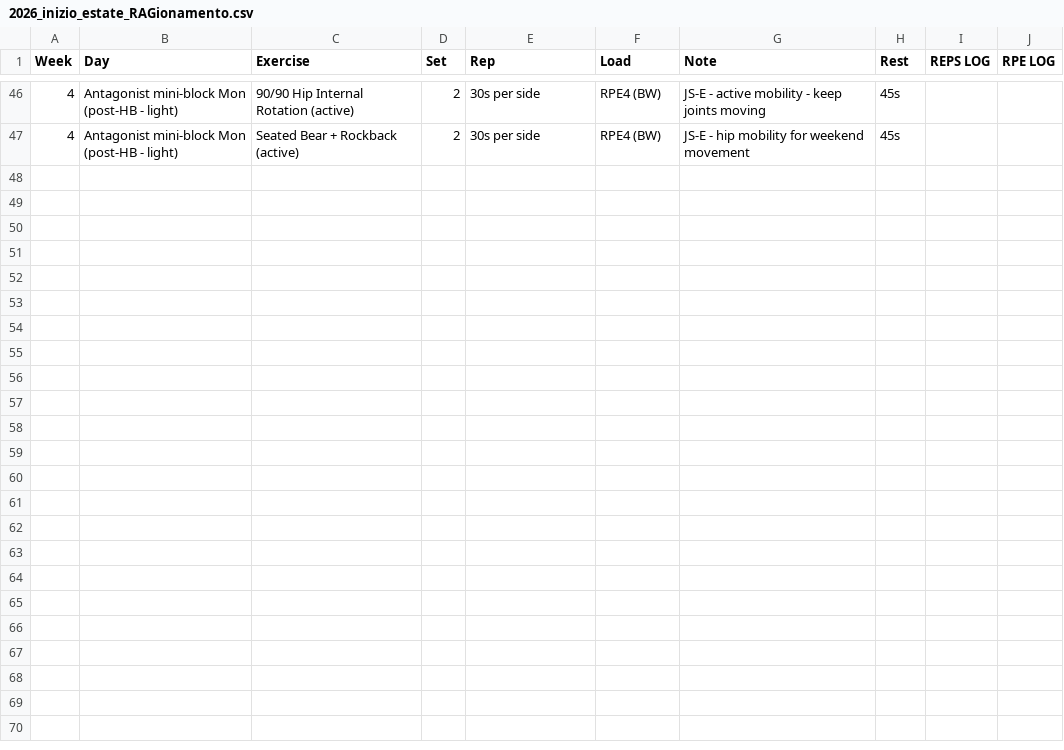
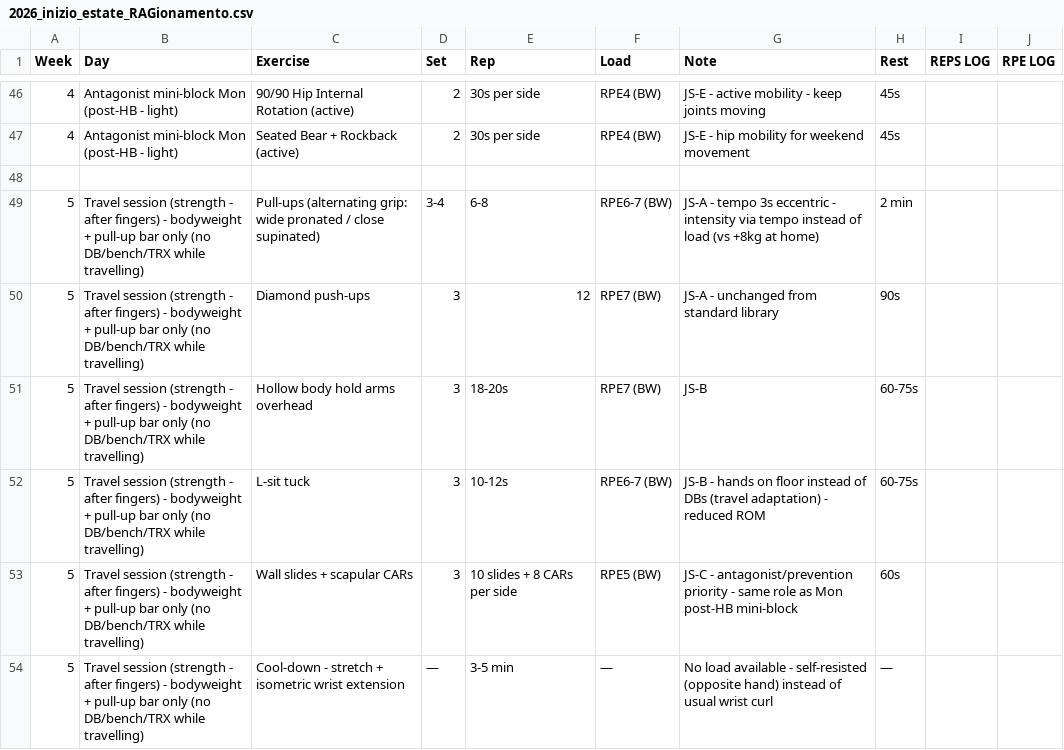
Before and after one commit to billyLumberjack/climbing_training, a CSV file: physical/current/2026_inizio_estate_RAGionamento.csv, drawn as a sheet; only a part is shown, gaps mark what is left out.

```diff
--- a/physical/current/2026_inizio_estate_RAGionamento.csv
+++ b/physical/current/2026_inizio_estate_RAGionamento.csv
@@ -47 +47,8 @@ Week,Day,Exercise,Set,Rep,Load,Note,Rest,REPS LOG,RPE LOG
 4,Antagonist mini-block Mon (post-HB - light),Seated Bear + Rockback (active),2,30s per side,RPE4 (BW),JS-E - hip mobility for weekend movement,45s,,
+,,,,,,,,,
+5,Travel session (strength - after fingers) - bodyweight + pull-up bar only (no DB/bench/TRX while travelling),Pull-ups (alternating grip: wide pronated / close supinated),3-4,6-8,RPE6-7 (BW),JS-A - tempo 3s eccentric - intensity via tempo instead of load (vs +8kg at home),2 min,,
+5,Travel session (strength - after fingers) - bodyweight + pull-up bar only (no DB/bench/TRX while travelling),Diamond push-ups,3,12,RPE7 (BW),JS-A - unchanged from standard library,90s,,
+5,Travel session (strength - after fingers) - bodyweight + pull-up bar only (no DB/bench/TRX while travelling),Hollow body hold arms overhead,3,18-20s,RPE7 (BW),JS-B,60-75s,,
+5,Travel session (strength - after fingers) - bodyweight + pull-up bar only (no DB/bench/TRX while travelling),L-sit tuck,3,10-12s,RPE6-7 (BW),JS-B - hands on floor instead of DBs (travel adaptation) - reduced ROM,60-75s,,
+5,Travel session (strength - after fingers) - bodyweight + pull-up bar only (no DB/bench/TRX while travelling),Wall slides + scapular CARs,3,10 slides + 8 CARs per side,RPE5 (BW),JS-C - antagonist/prevention priority - same role as Mon post-HB mini-block,60s,,
+5,Travel session (strength - after fingers) - bodyweight + pull-up bar only (no DB/bench/TRX while travelling),Cool-down - stretch + isometric wrist extension,—,3-5 min,—,No load available - self-resisted (opposite hand) instead of usual wrist curl,—,,
```
Also changed, not shown: climbing/current/2026_inizio_estate_RAGionamento.csv, hangboard/current/2026_inizio_estate_RAGionamento.csv.
